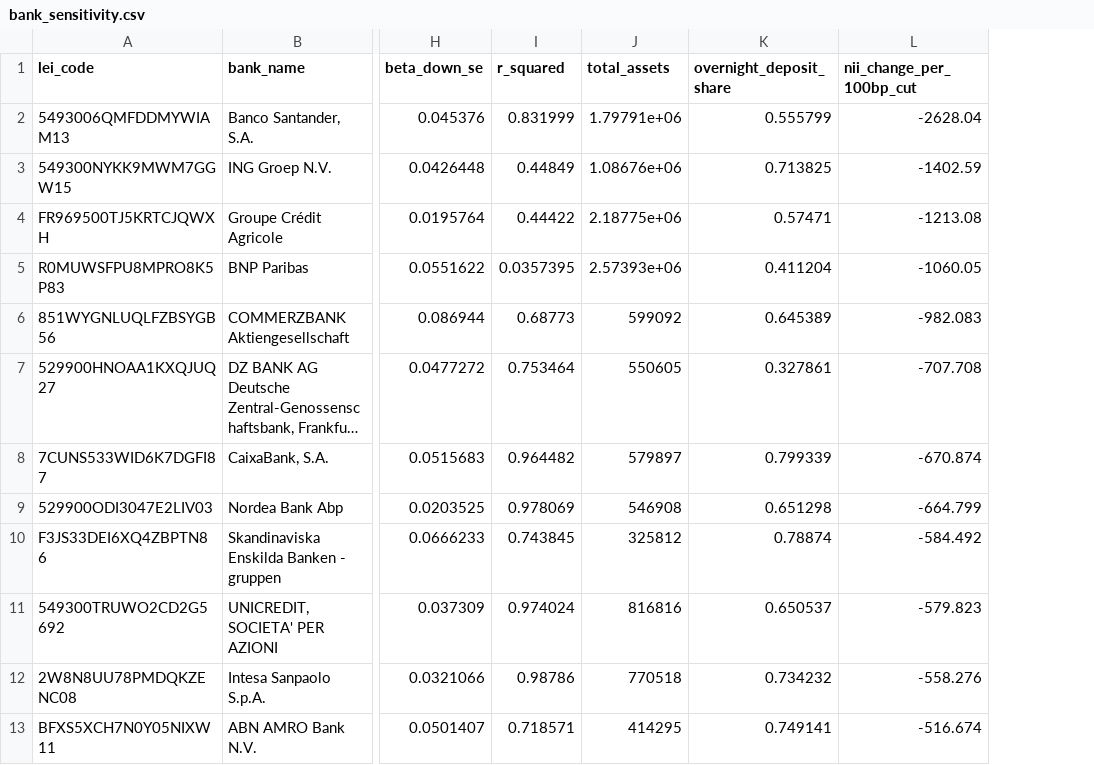
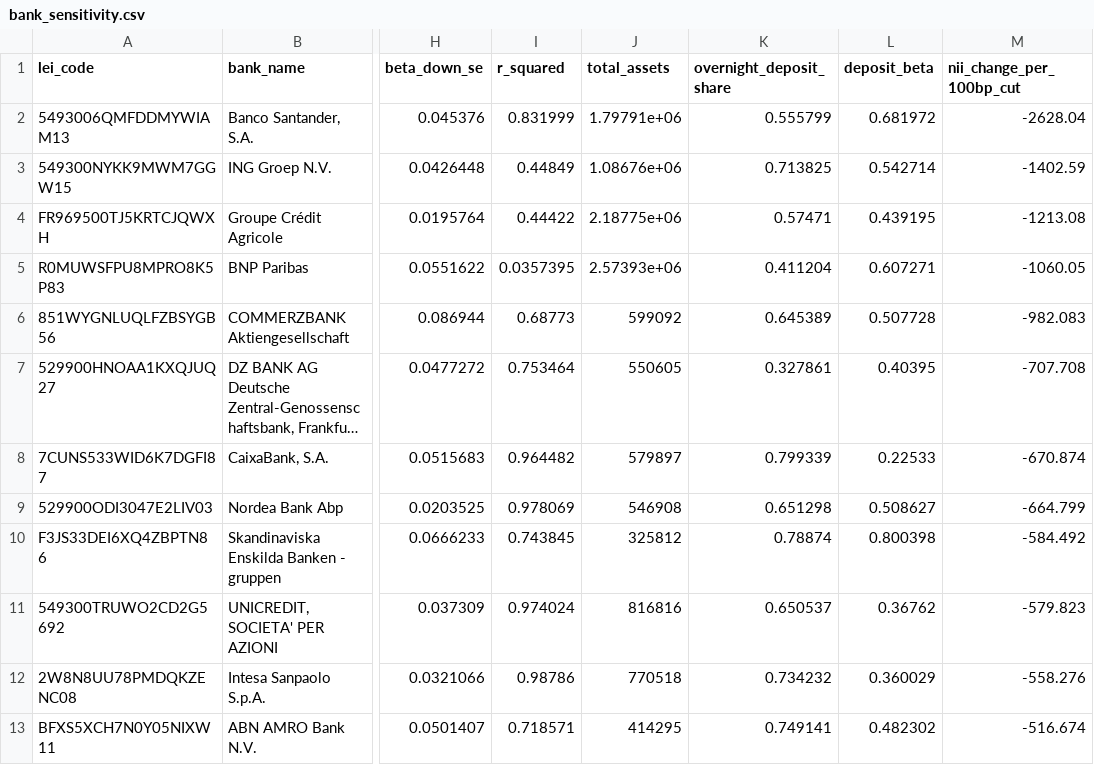
Before and after one commit to florea8/eu-bank-rate-cycle, a CSV file: reports/bank_sensitivity.csv, drawn as a sheet; only a part is shown, gaps mark what is left out; long unchanged cells end in …; the diff names each change by its address in the sheet, - before the commit and + after, or states it on an @@ line.

Commit message:
Estimate how much of the rate rise each bank passed to depositors
bank_sensitivity.csv gets a deposit_beta column: the slope of each bank's deposit cost
on the rate rise. The median bank passed on 37%, and banks that passed on less gained
more margin. Reports regenerated and the finding added to the README.

```diff
--- a/reports/bank_sensitivity.csv
+++ b/reports/bank_sensitivity.csv
+column L (deposit_beta), rows 2-13: 0.681972 | 0.542714 | 0.439195 | 0.607271 | 0.507728 | 0.40395 | 0.22533 | 0.508627 | 0.800398 | 0.36762 | 0.360029 | 0.482302
```
Also changed, not shown: 3 other files.
